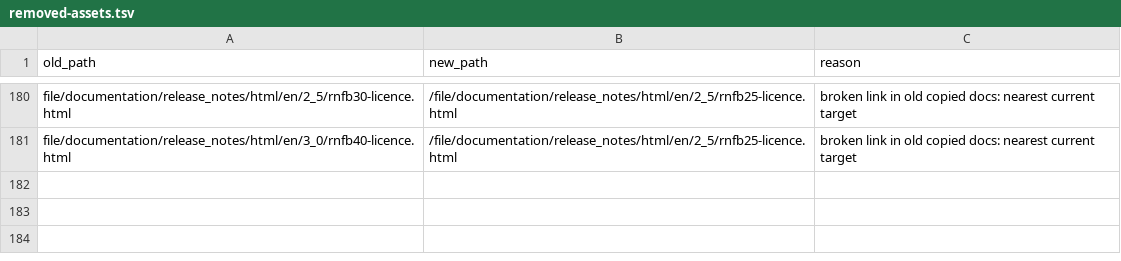
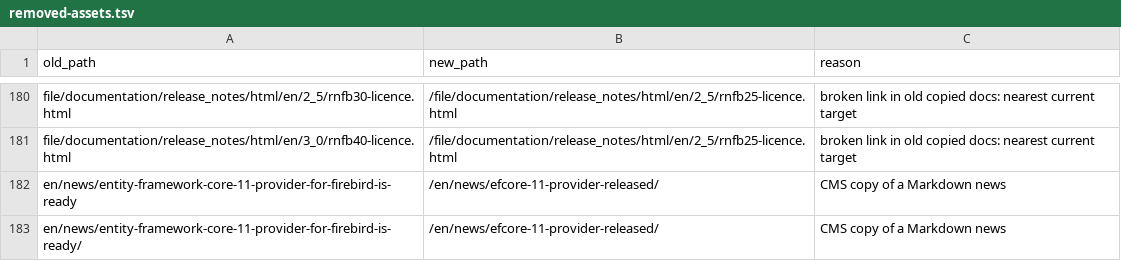
Before and after one commit to alexeykovyazin/sitefirebirdsql, a TSV file: deploy/removed-assets.tsv, drawn as a sheet; only a part is shown, gaps mark what is left out; the diff names each change by its address in the sheet, - before the commit and + after, or states it on an @@ line.

```diff
--- a/deploy/removed-assets.tsv
+++ b/deploy/removed-assets.tsv
+row 182: en/news/entity-framework-core-11-provider-for-firebird-is-ready | /en/news/efcore-11-provider-released/ | CMS copy of a Markdown news
+row 183: en/news/entity-framework-core-11-provider-for-firebird-is-ready/ | /en/news/efcore-11-provider-released/ | CMS copy of a Markdown news
```
Also changed, not shown: 7 other files.
